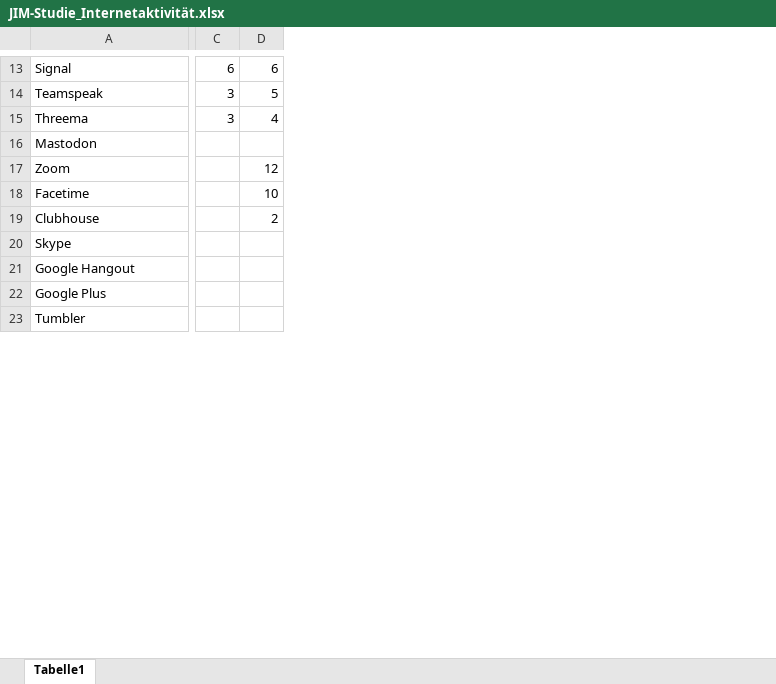
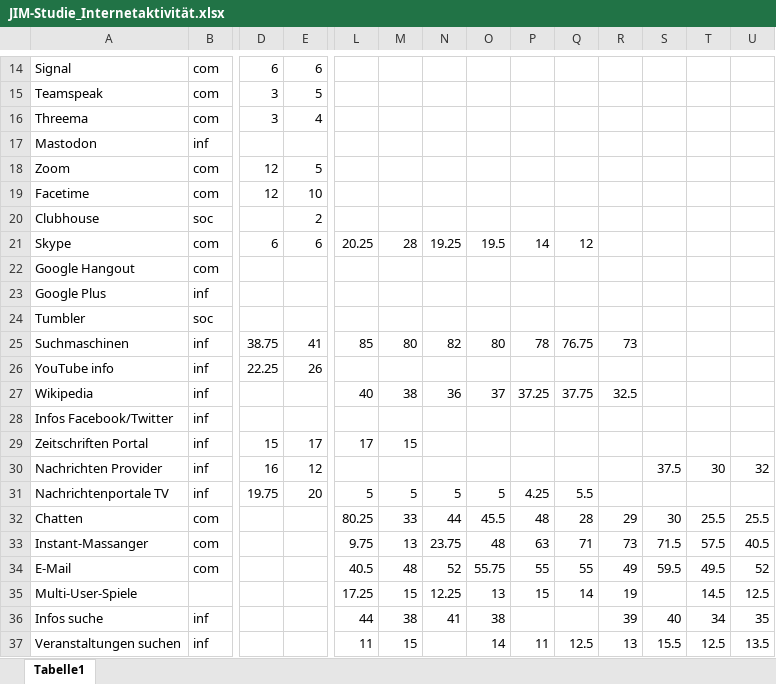
Before and after one commit to Potatotime13/RandomStuff, an Excel workbook: Anabell/Daten/JIM-Studie_Internetaktivität.xlsx, sheet Tabelle1, drawn as a sheet; only a part is shown, gaps mark what is left out; values as stored, in another font and other column widths than the file's, no borders; addresses are those after the commit; rows hold the shown columns only; the diff covers the shown part only; the diff names each change by its address in the sheet, - before the commit and + after, or states it on an @@ line.

```diff
--- a/Anabell/Daten/JIM-Studie_Internetaktivität.xlsx (sheet Tabelle1)
+++ b/Anabell/Daten/JIM-Studie_Internetaktivität.xlsx (sheet Tabelle1)
+column B, rows 14-24: com | com | com | inf | com | com | soc | com | com | inf | soc
+column L, row 21: 20.25
+column M, row 21: 28
+column N, row 21: 19.25
+column O, row 21: 19.5
+column P, row 21: 14
+column Q, row 21: 12
+column R, empty
+column S, empty
+column T, empty
+column U, empty
-D18:D19: (empty)
+D18:D19: 12
-E18: 12
+E18: 5
-D21: (empty)
+D21: 6
-E21: (empty)
+E21: 6
+row 25: Suchmaschinen | inf | 38.75 | 41 | 85 | 80 | 82 | 80 | 78 | 76.75 | 73
+row 26: YouTube info | inf | 22.25 | 26
+row 27: Wikipedia | inf |  |  | 40 | 38 | 36 | 37 | 37.25 | 37.75 | 32.5
+row 28: Infos Facebook/Twitter | inf
+row 29: Zeitschriften Portal | inf | 15 | 17 | 17 | 15
+row 30: Nachrichten Provider | inf | 16 | 12 |  |  |  |  |  |  |  | 37.5 | 30 | 32
+row 31: Nachrichtenportale TV | inf | 19.75 | 20 | 5 | 5 | 5 | 5 | 4.25 | 5.5
+row 32: Chatten | com |  |  | 80.25 | 33 | 44 | 45.5 | 48 | 28 | 29 | 30 | 25.5 | 25.5
+row 33: Instant-Massanger | com |  |  | 9.75 | 13 | 23.75 | 48 | 63 | 71 | 73 | 71.5 | 57.5 | 40.5
+row 34: E-Mail | com |  |  | 40.5 | 48 | 52 | 55.75 | 55 | 55 | 49 | 59.5 | 49.5 | 52
+row 35: Multi-User-Spiele |  |  |  | 17.25 | 15 | 12.25 | 13 | 15 | 14 | 19 |  | 14.5 | 12.5
+row 36: Infos suche | inf |  |  | 44 | 38 | 41 | 38 |  |  | 39 | 40 | 34 | 35
+row 37: Veranstaltungen suchen | inf |  |  | 11 | 15 |  | 14 | 11 | 12.5 | 13 | 15.5 | 12.5 | 13.5
```
Also changed, not shown: 39 added rows, 1 removed row and 1 edited cell elsewhere in this sheet, 7 other files.
